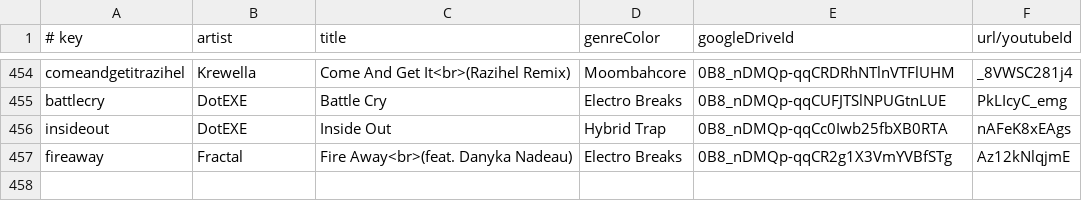
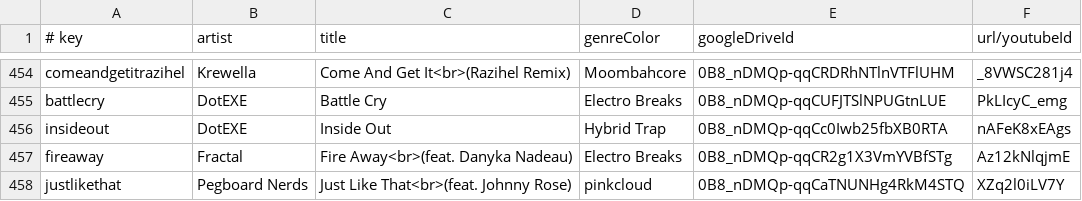
Before and after one commit to caseif/vis.js, a CSV file: songs.csv, drawn as a sheet; only a part is shown, gaps mark what is left out; the diff names each change by its address in the sheet, - before the commit and + after, or states it on an @@ line.

Commit message:
Add volume control, fix and shorten dialog fade, add pinkcloud genre color

```diff
--- a/songs.csv
+++ b/songs.csv
+row 458: justlikethat | Pegboard Nerds | Just Like That<br>(feat. Johnny Rose) | pinkcloud | 0B8_nDMQp-qqCaTNUNHg4RkM4STQ | XZq2l0iLV7Y
```
Also changed, not shown: 5 other files.
